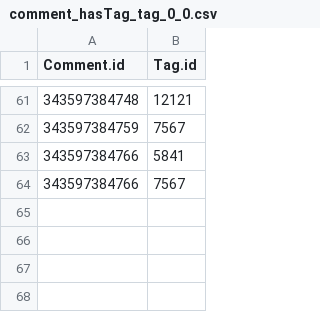
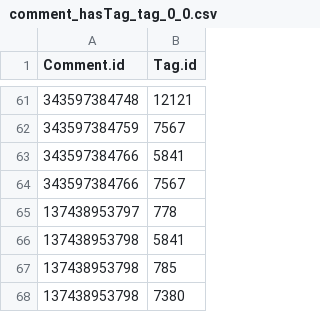
Before and after one commit to Lehel44/graphx-benchmark, a CSV file: GraphXBenchmark/src/main/resources/comment_hasTag_tag_0_0.csv, drawn as a sheet; only a part is shown, gaps mark what is left out.

```diff
--- a/GraphXBenchmark/src/main/resources/comment_hasTag_tag_0_0.csv
+++ b/GraphXBenchmark/src/main/resources/comment_hasTag_tag_0_0.csv
@@ -64 +64,5 @@ Comment.id|Tag.id
 343597384766|7567
+137438953797|778
+137438953798|5841
+137438953798|785
+137438953798|7380
```
Also changed, not shown: GraphXBenchmark/src/main/resources/comment_0_0.csv, GraphXBenchmark/src/main/resources/person_0_0.csv, 9 other files.
